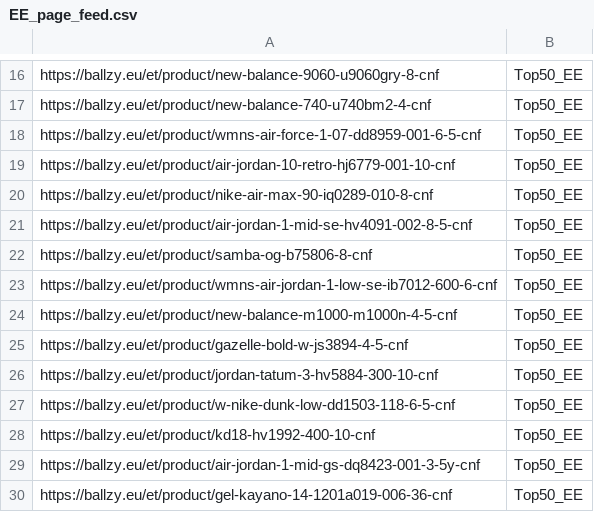
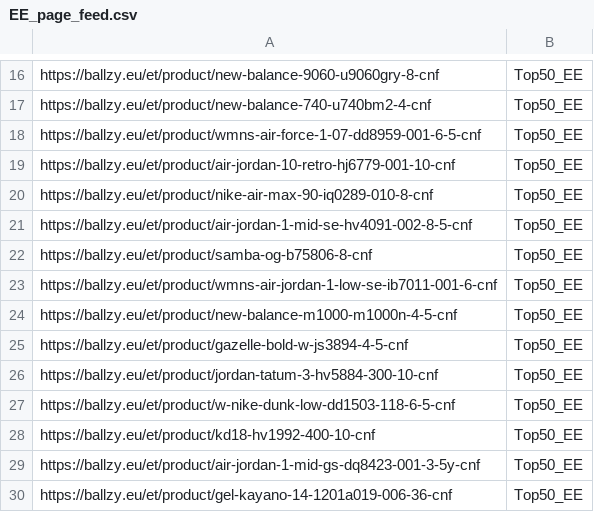
Before and after one commit to tanelneemoja/cropink_to_google, a CSV file: EE_page_feed.csv, drawn as a sheet; only a part is shown, gaps mark what is left out.

```diff
--- a/EE_page_feed.csv
+++ b/EE_page_feed.csv
@@ -22,3 +22,3 @@ https://ballzy.eu/et/product/air-jordan-1-mid-se-hv4091-002-8-5-cnf,Top50_EE
 https://ballzy.eu/et/product/samba-og-b75806-8-cnf,Top50_EE
-https://ballzy.eu/et/product/wmns-air-jordan-1-low-se-ib7012-600-6-cnf,Top50_EE
+https://ballzy.eu/et/product/wmns-air-jordan-1-low-se-ib7011-001-6-cnf,Top50_EE
 https://ballzy.eu/et/product/new-balance-m1000-m1000n-4-5-cnf,Top50_EE
```
Also changed, not shown: LT_page_feed.csv, LV_page_feed.csv, 11 other files.
